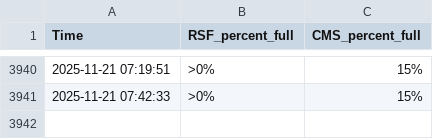
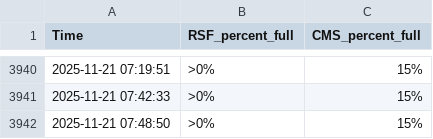
Before and after one commit to Joongeun/cal_gym_crowd_meter_scraper, a CSV file: crowd_meter_data.csv, drawn as a sheet; only a part is shown, gaps mark what is left out; the diff names each change by its address in the sheet, - before the commit and + after, or states it on an @@ line.

```diff
--- a/crowd_meter_data.csv
+++ b/crowd_meter_data.csv
+row 3942: 2025-11-21 07:48:50 | >0% | 15%
```
